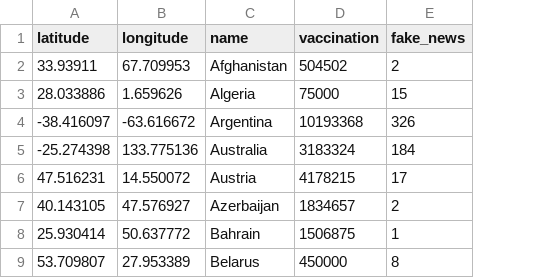
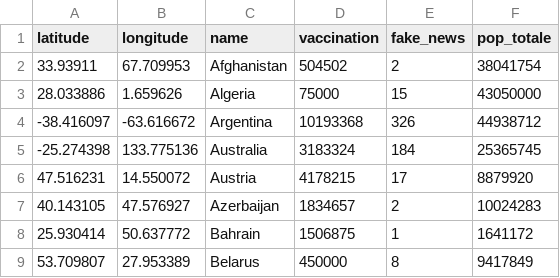
Before and after one commit to Natachaliao32/CovidVaccine, a CSV file: data.csv, drawn as a sheet; only a part is shown; the diff names each change by its address in the sheet, - before the commit and + after, or states it on an @@ line.

```diff
--- a/data.csv
+++ b/data.csv
+column F (pop_totale), rows 2-9: 38041754 | 43050000 | 44938712 | 25365745 | 8879920 | 10024283 | 1641172 | 9417849
```
Also changed, not shown: example.csv, 2 other files.
